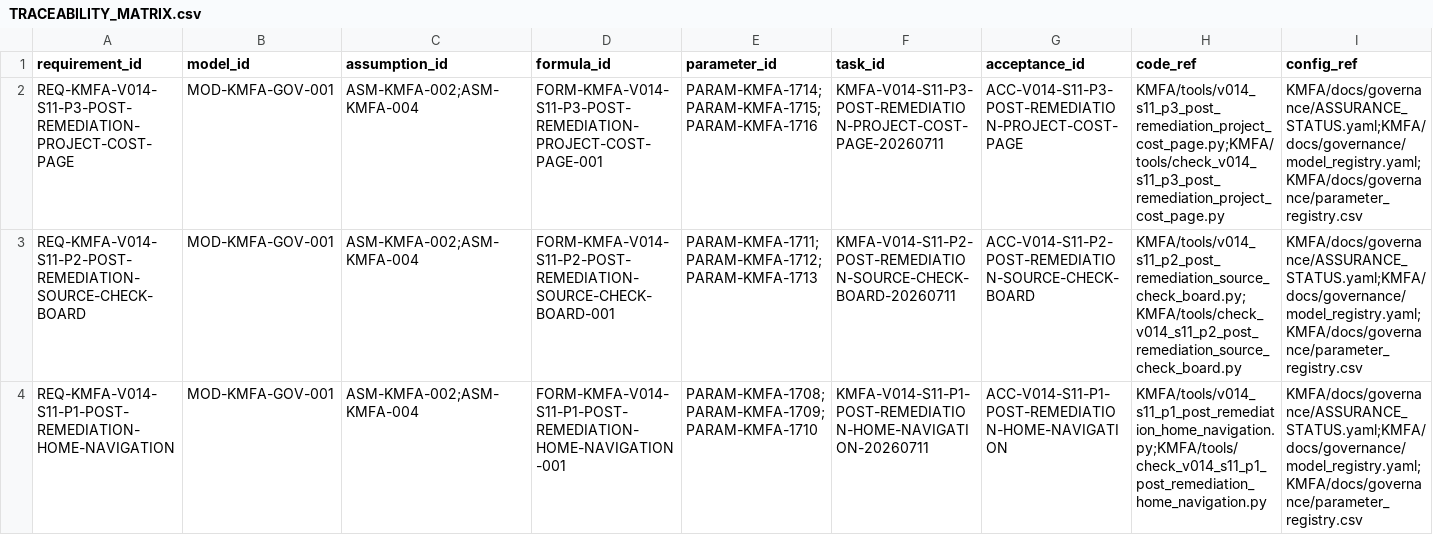
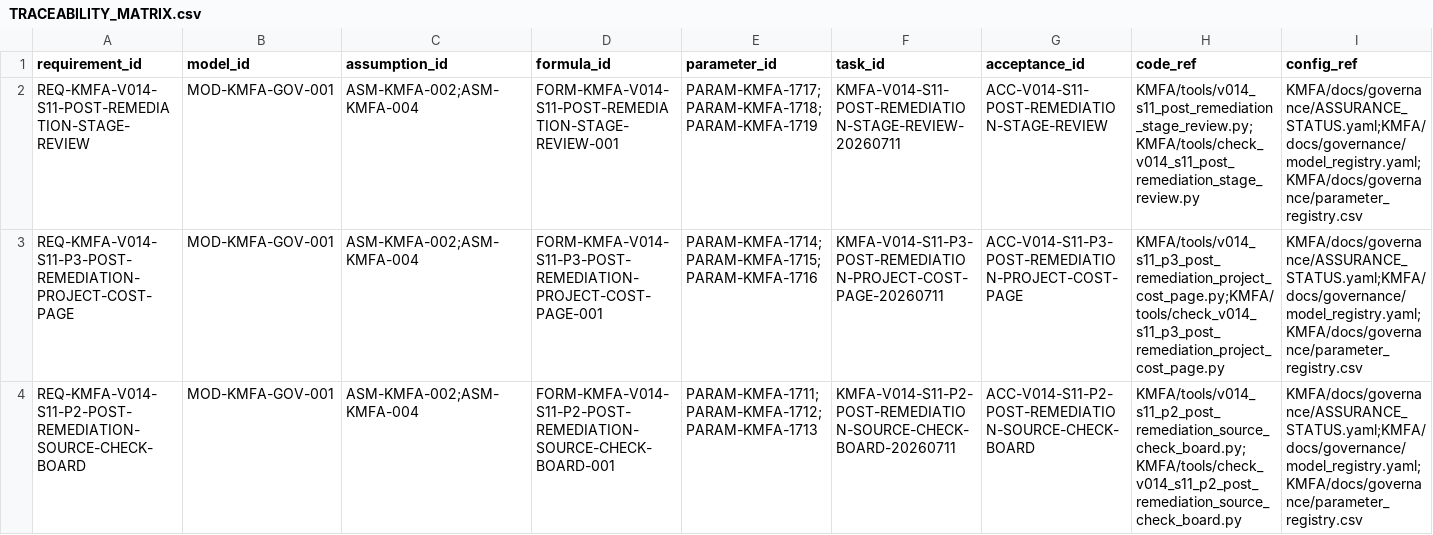
Before and after one commit to LinzeColin/KMOS, a CSV file: KMFA/docs/governance/TRACEABILITY_MATRIX.csv, drawn as a sheet; only a part is shown; the shorter side is filled out with more unchanged rows; rows hold the shown columns only; the diff names each change by its address in the sheet, - before the commit and + after, or states it on an @@ line.

Commit message:
fix(kmfa): complete S11 post-remediation review

```diff
--- a/KMFA/docs/governance/TRACEABILITY_MATRIX.csv
+++ b/KMFA/docs/governance/TRACEABILITY_MATRIX.csv
+row 2: REQ-KMFA-V014-S11-POST-REMEDIATION-STAGE-REVIEW | MOD-KMFA-GOV-001 | ASM-KMFA-002;ASM-KMFA-004 | FORM-KMFA-V014-S11-POST-REMEDIATION-STAGE-REVIEW-001 | PARAM-KMFA-1717;PARAM-KMFA-1718;PARAM-KMFA-1719 | KMFA-V014-S11-POST-REMEDIATION-STAGE-REVIEW-20260711 | ACC-V014-S11-POST-REMEDIATION-STAGE-REVIEW | KMFA/tools/v014_s11_post_remediation_stage_review.py;KMFA/tools/check_v014_s11_post_remediation_stage_review.py | KMFA/docs/governance/ASSURANCE_STATUS.yaml;KMFA/docs/governance/model_registry.yaml;KMFA/docs/governance/parameter_registry.csv
```
Also changed, not shown: 59 other files.
